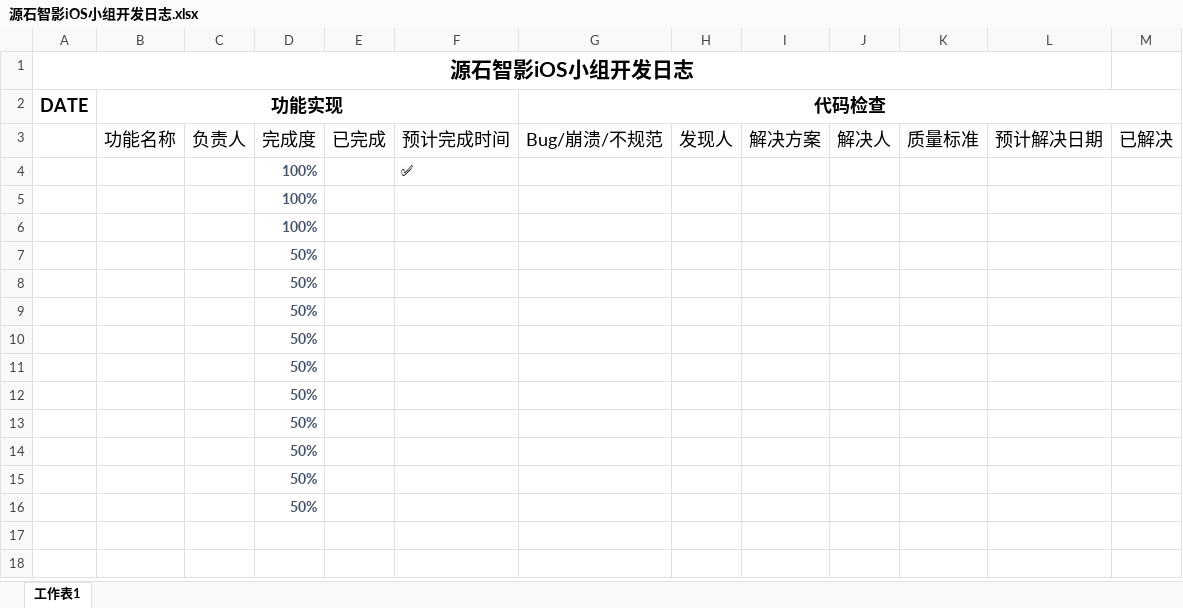
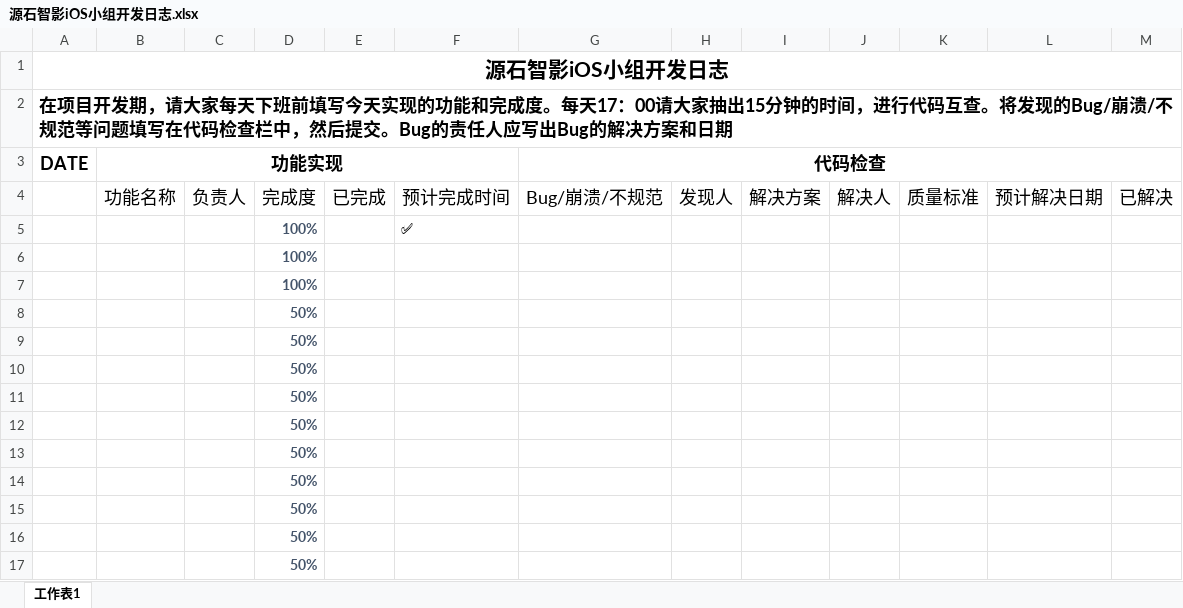
Before and after one commit to nightHearter/moviewisdomIOSTeam, an Excel workbook: 开发日志/源石智影iOS小组开发日志.xlsx, sheet 工作表1, drawn as a sheet; values as stored, in another font and other column widths than the file's, no borders; charts and pictures and conditional formats not drawn; removed rows and columns are numbered as before the commit, all else as after; the diff names each change by its address in the sheet, - before the commit and + after, or states it on an @@ line.

```diff
--- a/开发日志/源石智影iOS小组开发日志.xlsx (sheet 工作表1)
+++ b/开发日志/源石智影iOS小组开发日志.xlsx (sheet 工作表1)
-A1:L1 merged
+A1:M1 merged
+row 2: 在项目开发期，请大家每天下班前填写今天实现的功能和完成度。每天17：00请大家抽出15分钟的时间，进行代码互查。将发现的Bug/崩溃/不规范等问题填写在代码检查栏中，然后提交。Bug的责任人应写出Bug的解决方案和日期
```
Also changed, not shown: charts or pictures, 1 other file.
